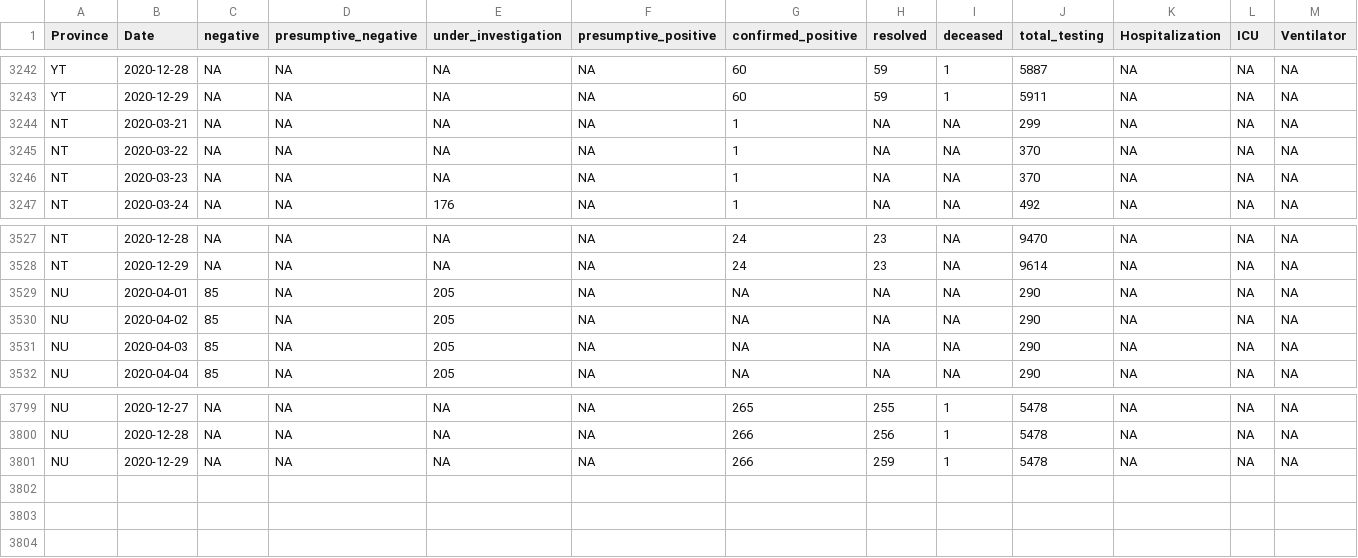
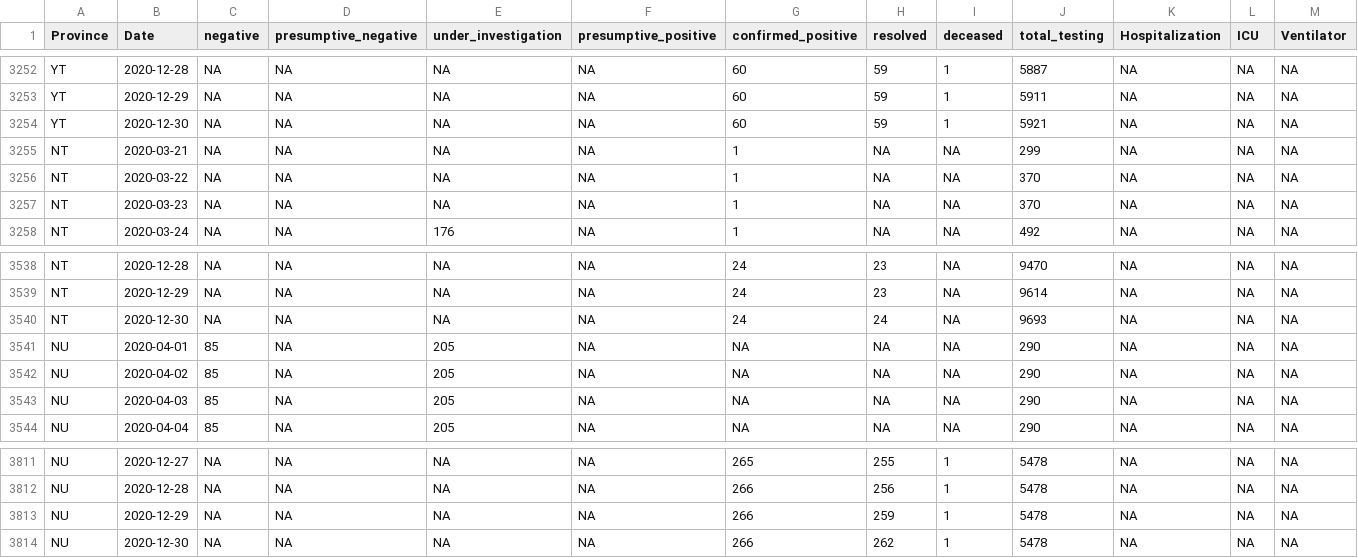
Before and after one commit to wzmli/COVID19-Canada, a CSV file: COVID19_Canada.csv, drawn as a sheet; only a part is shown, gaps mark what is left out; rows hold the shown columns only; the diff covers the shown part only; the diff names each change by its address in the sheet, - before the commit and + after, or states it on an @@ line.

```diff
--- a/COVID19_Canada.csv
+++ b/COVID19_Canada.csv
+row 3254: YT | 2020-12-30 | NA | NA | NA | NA | 60 | 59 | 1 | 5921 | NA | NA | NA
+row 3540: NT | 2020-12-30 | NA | NA | NA | NA | 24 | 24 | NA | 9693 | NA | NA | NA
+row 3814: NU | 2020-12-30 | NA | NA | NA | NA | 266 | 262 | 1 | 5478 | NA | NA | NA
```
Also changed, not shown: 10 added rows elsewhere in this file, git_push/clean.Rout.csv, 7 other files.
